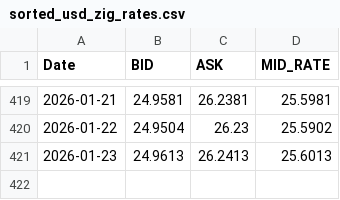
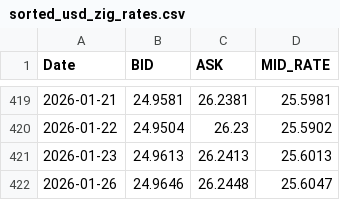
Before and after one commit to brendmung/usd-zwg-exchange-rate-analysis, a CSV file: sorted_usd_zig_rates.csv, drawn as a sheet; only a part is shown, gaps mark what is left out.

```diff
--- a/sorted_usd_zig_rates.csv
+++ b/sorted_usd_zig_rates.csv
@@ -421 +421,2 @@ Date,BID,ASK,MID_RATE
 2026-01-23,24.9613,26.2413,25.6013
+2026-01-26,24.9646,26.2448,25.6047
```
Also changed, not shown: 1 other file.
